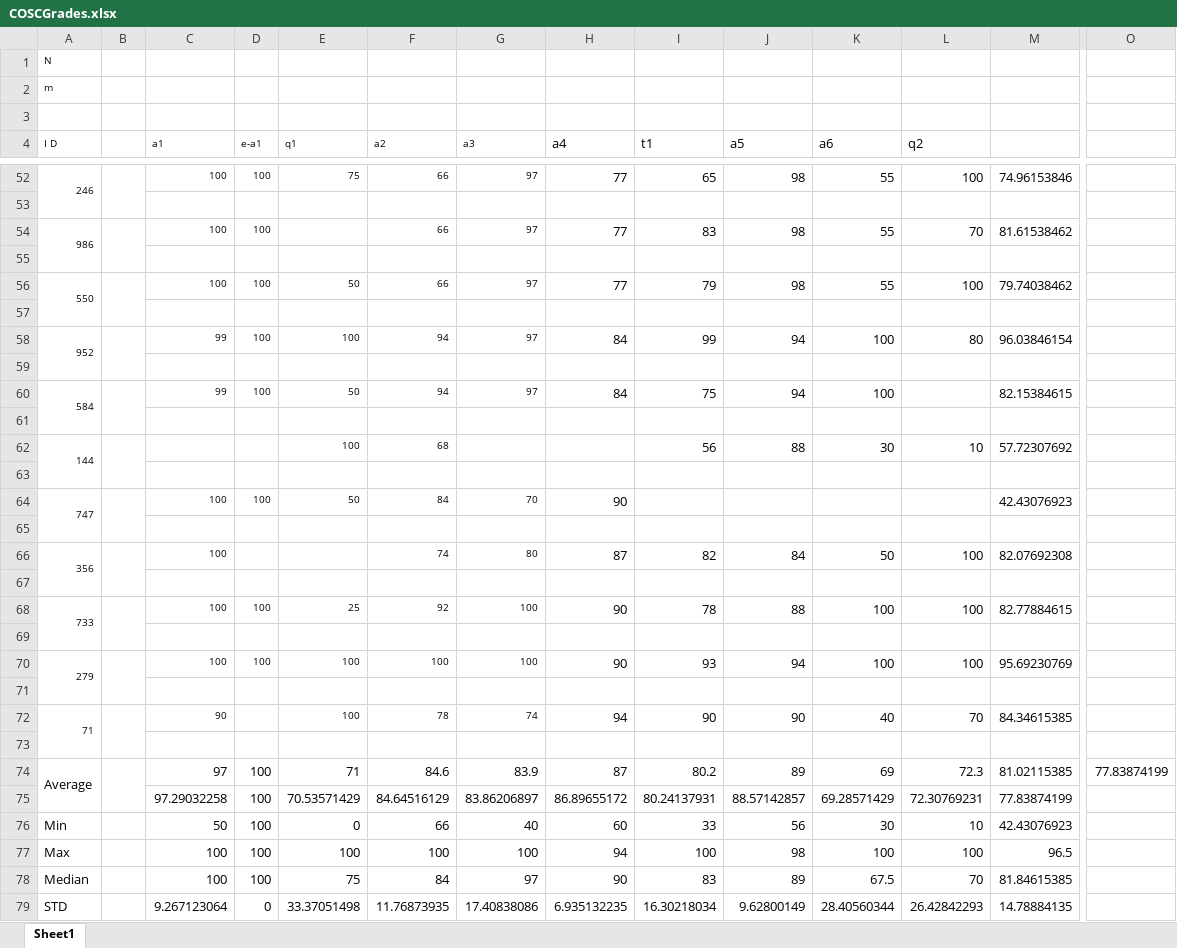
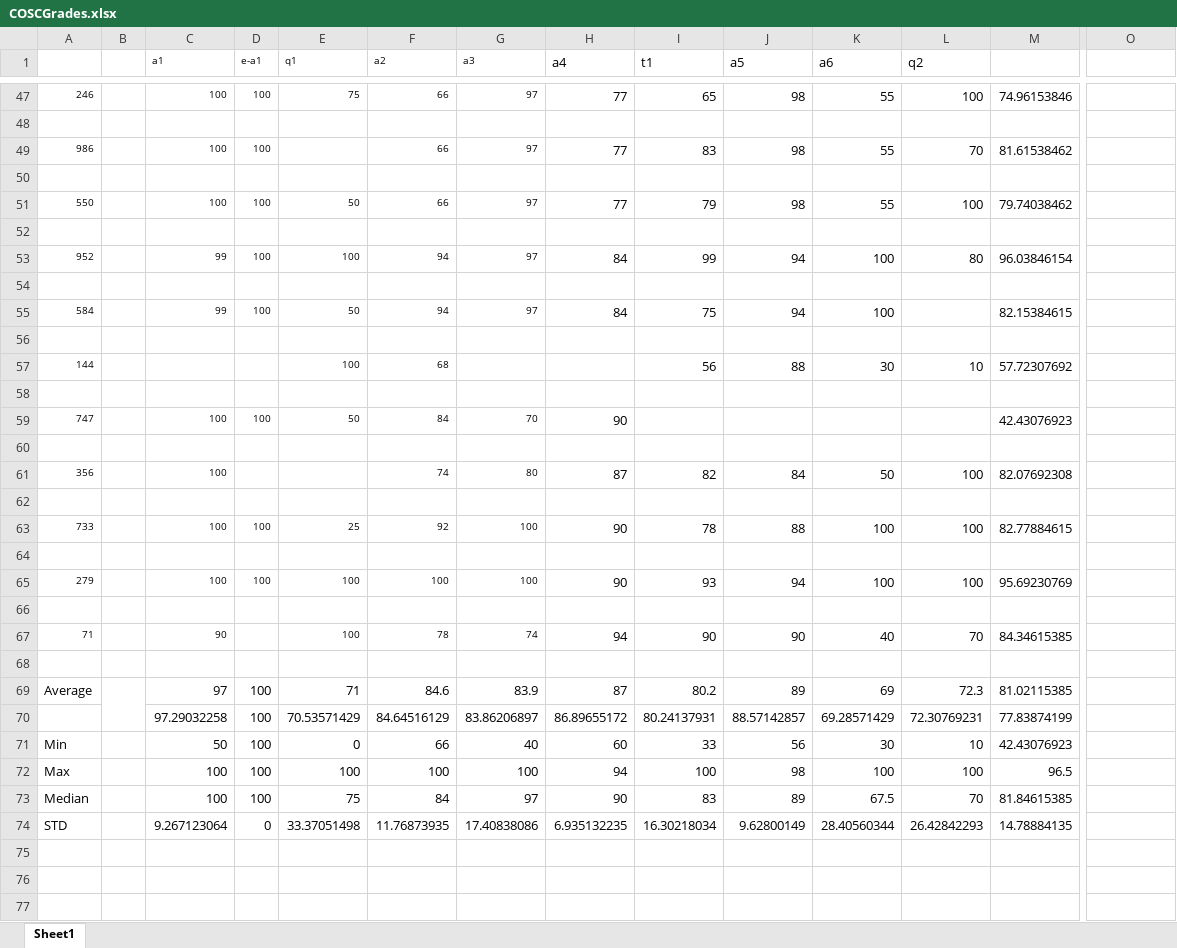
Before and after one commit to vegerot/COSC336, an Excel workbook: COSCGrades.xlsx, sheet Sheet1, drawn as a sheet; only a part is shown, gaps mark what is left out; values as stored, in another font and other column widths than the file's, no borders; removed rows and columns are numbered as before the commit, all else as after; rows hold the shown columns only; the diff covers the shown part only; the diff names each change by its address in the sheet, - before the commit and + after, or states it on an @@ line.

```diff
--- a/COSCGrades.xlsx (sheet Sheet1)
+++ b/COSCGrades.xlsx (sheet Sheet1)
-row 1: N
-row 2: m
-row 3: (empty)
-A1: I D
+A1: (empty)
-A4:A7 merged
-C4:C7 merged
-D4:D7 merged
-E4:E7 merged
-F4:F7 merged
-G4:G7 merged
-H4:H7 merged
-I4:I7 merged
-J4:J7 merged
-K4:K7 merged
-L4:L7 merged
-A52:A53 merged
-B52:B53 merged
-A54:A55 merged
-B54:B55 merged
-A56:A57 merged
-B56:B57 merged
-A58:A59 merged
-B58:B59 merged
-A60:A61 merged
-B60:B61 merged
-A62:A63 merged
-B62:B63 merged
-A64:A65 merged
-B64:B65 merged
-A66:A67 merged
-B66:B67 merged
-A68:A69 merged
-B68:B69 merged
-A70:A71 merged
-B70:B71 merged
-A72:A73 merged
-B72:B73 merged
-A74:A75 merged
-O69: 77.83874199
+O69: (empty)
```
Also changed, not shown: 2 removed rows and merged cells elsewhere in this sheet, formulas that keep their value, 1 other file.
